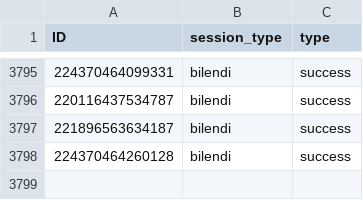
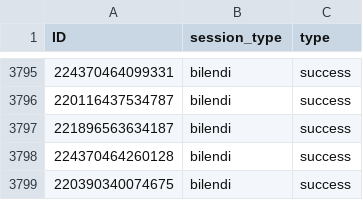
Before and after one commit to amp4-tpp/transparent-psi-results, a CSV file: 26-9-2022collectedBilendiID.csv, drawn as a sheet; only a part is shown, gaps mark what is left out; the diff names each change by its address in the sheet, - before the commit and + after, or states it on an @@ line.

Commit message:
data received

```diff
--- a/26-9-2022collectedBilendiID.csv
+++ b/26-9-2022collectedBilendiID.csv
+row 3799: 220390340074675 | bilendi | success
```
